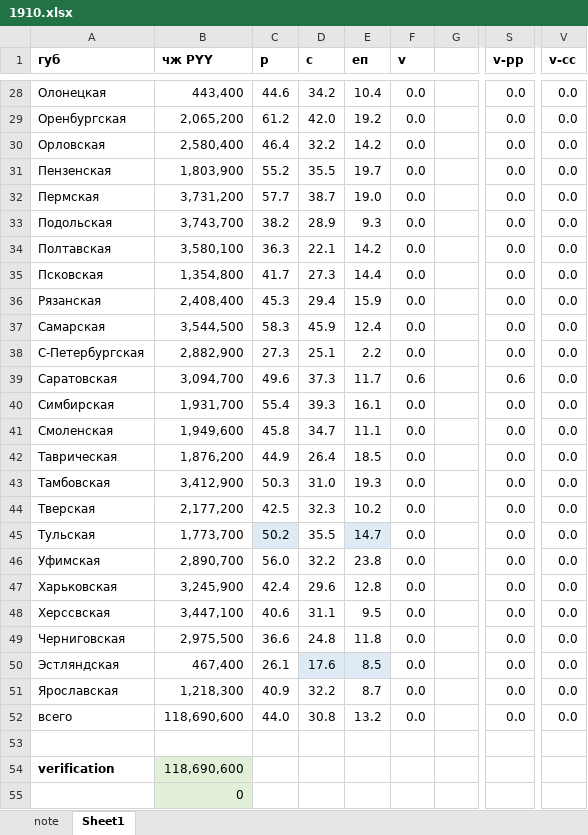
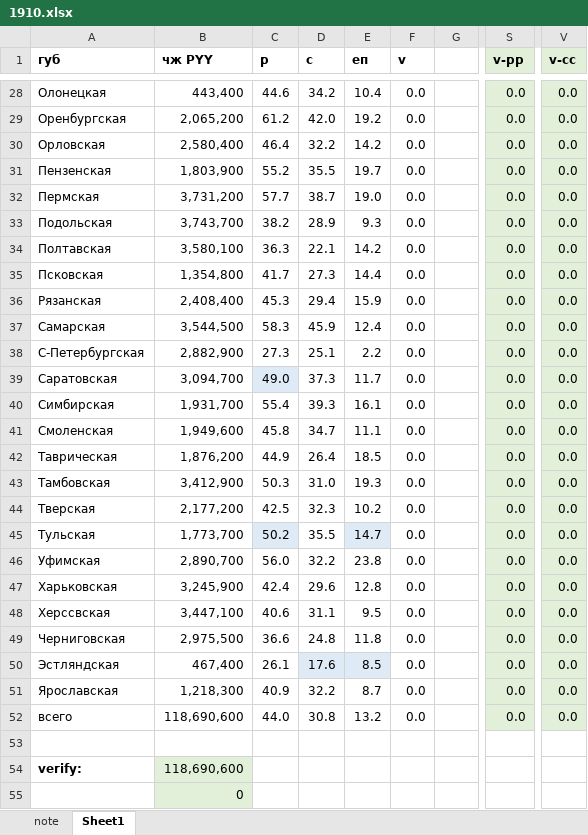
Before and after one commit to oboguev/RTSS, an Excel workbook: rtss-pre1917/src/main/resources/csk/year-volumes/1910.xlsx, sheet Sheet1, drawn as a sheet; only a part is shown, gaps mark what is left out; values as stored, in another font and other column widths than the file's, no borders; the diff covers the shown part only; the diff names each change by its address in the sheet, - before the commit and + after, or states it on an @@ line.

Commit message:
misc

```diff
--- a/rtss-pre1917/src/main/resources/csk/year-volumes/1910.xlsx (sheet Sheet1)
+++ b/rtss-pre1917/src/main/resources/csk/year-volumes/1910.xlsx (sheet Sheet1)
-S1:S52 fill: none
+S1:S52 fill: #E2F0D9
-V1:V52 fill: none
+V1:V52 fill: #E2F0D9
-C39 (р): 49.6
+C39 (р): 49.0
-C39 fill: none
+C39 fill: #DEEBF7
-F39 (v): 0.6
+F39 (v): 0.0
-S39 (v-рр): 0.6
+S39 (v-рр): 0.0
-A54 (губ): verification
+A54 (губ): verify:
```
Also changed, not shown: cell formats elsewhere in this sheet.
